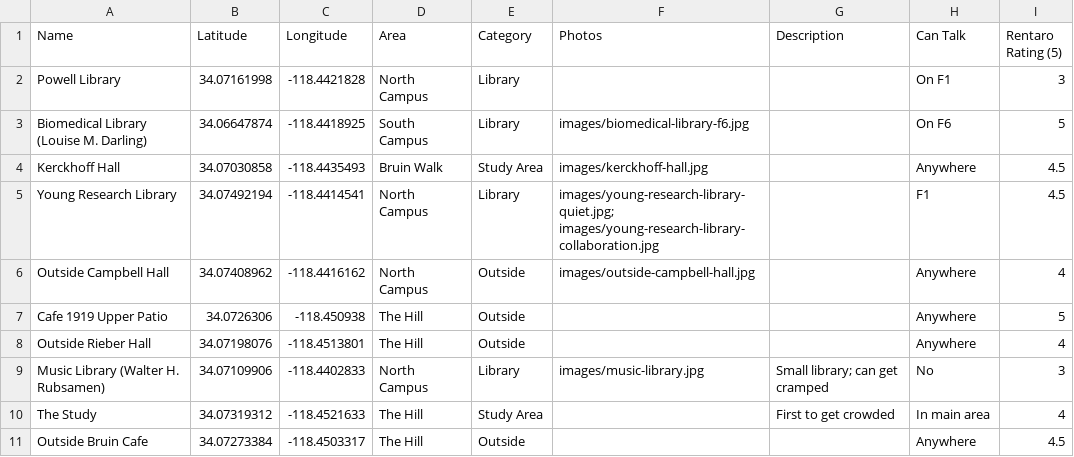
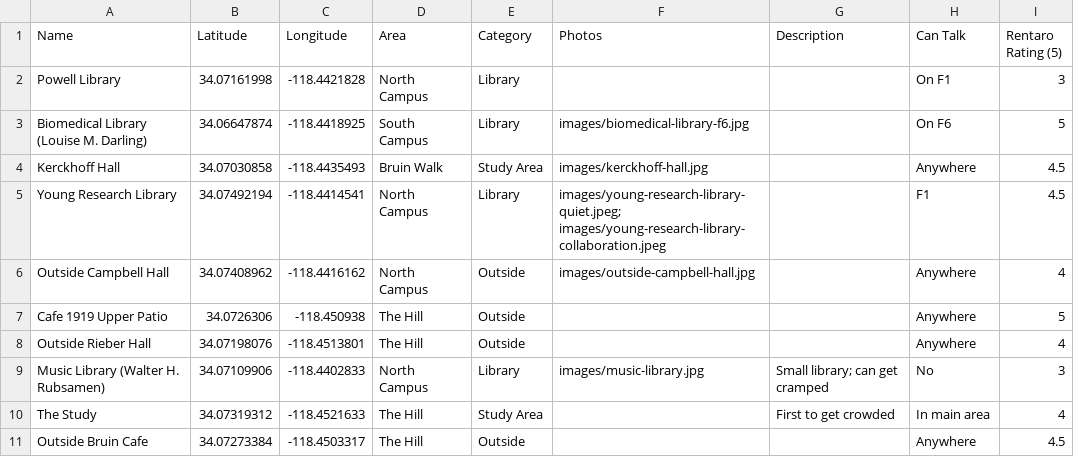
Before and after one commit to rentaronoguchi/ucla-study-spots, a CSV file: site/public/study-spot-data.csv, drawn as a sheet.

Commit message:
Fixed dataset's picture file type, scrolling through pictures

```diff
--- a/site/public/study-spot-data.csv
+++ b/site/public/study-spot-data.csv
@@ -4,3 +4,3 @@ Biomedical Library (Louise M. Darling),34.06647874,-118.4418925,South Campus,Lib
 Kerckhoff Hall,34.07030858,-118.4435493,Bruin Walk,Study Area,images/kerckhoff-hall.jpg,,Anywhere,4.5
-Young Research Library,34.07492194,-118.4414541,North Campus,Library,images/young-research-library-quiet.jpg; images/young-research-library-collaboration.jpg,,F1,4.5
+Young Research Library,34.07492194,-118.4414541,North Campus,Library,images/young-research-library-quiet.jpeg; images/young-research-library-collaboration.jpeg,,F1,4.5
 Outside Campbell Hall,34.07408962,-118.4416162,North Campus,Outside,images/outside-campbell-hall.jpg,,Anywhere,4
```
Also changed, not shown: 2 other files.
